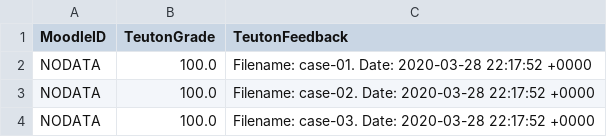
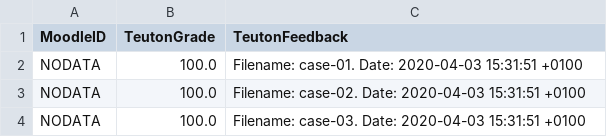
Before and after one commit to teuton-software/teuton-panel, a CSV file: samples/windows-test/var/windows-test/moodle.csv, drawn as a sheet.

Commit message:
U teuton 2.1.8 and may other improvements

```diff
--- a/samples/windows-test/var/windows-test/moodle.csv
+++ b/samples/windows-test/var/windows-test/moodle.csv
@@ -1,4 +1,4 @@
 MoodleID, TeutonGrade, TeutonFeedback
-NODATA,100.0,"Filename: case-01. Date: 2020-03-28 22:17:52 +0000"
-NODATA,100.0,"Filename: case-02. Date: 2020-03-28 22:17:52 +0000"
-NODATA,100.0,"Filename: case-03. Date: 2020-03-28 22:17:52 +0000"
+NODATA,100.0,"Filename: case-01. Date: 2020-04-03 15:31:51 +0100"
+NODATA,100.0,"Filename: case-02. Date: 2020-04-03 15:31:51 +0100"
+NODATA,100.0,"Filename: case-03. Date: 2020-04-03 15:31:51 +0100"
```
Also changed, not shown: 32 other files.
